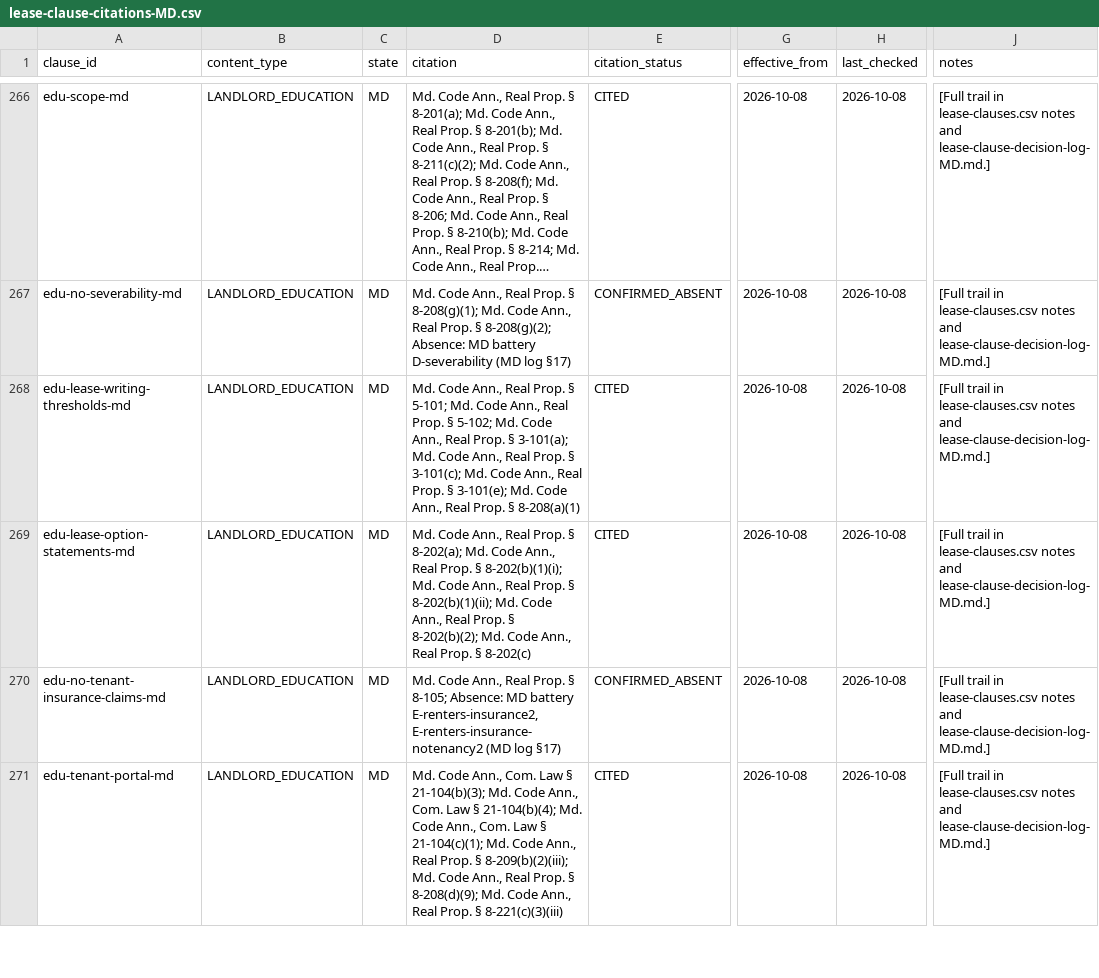
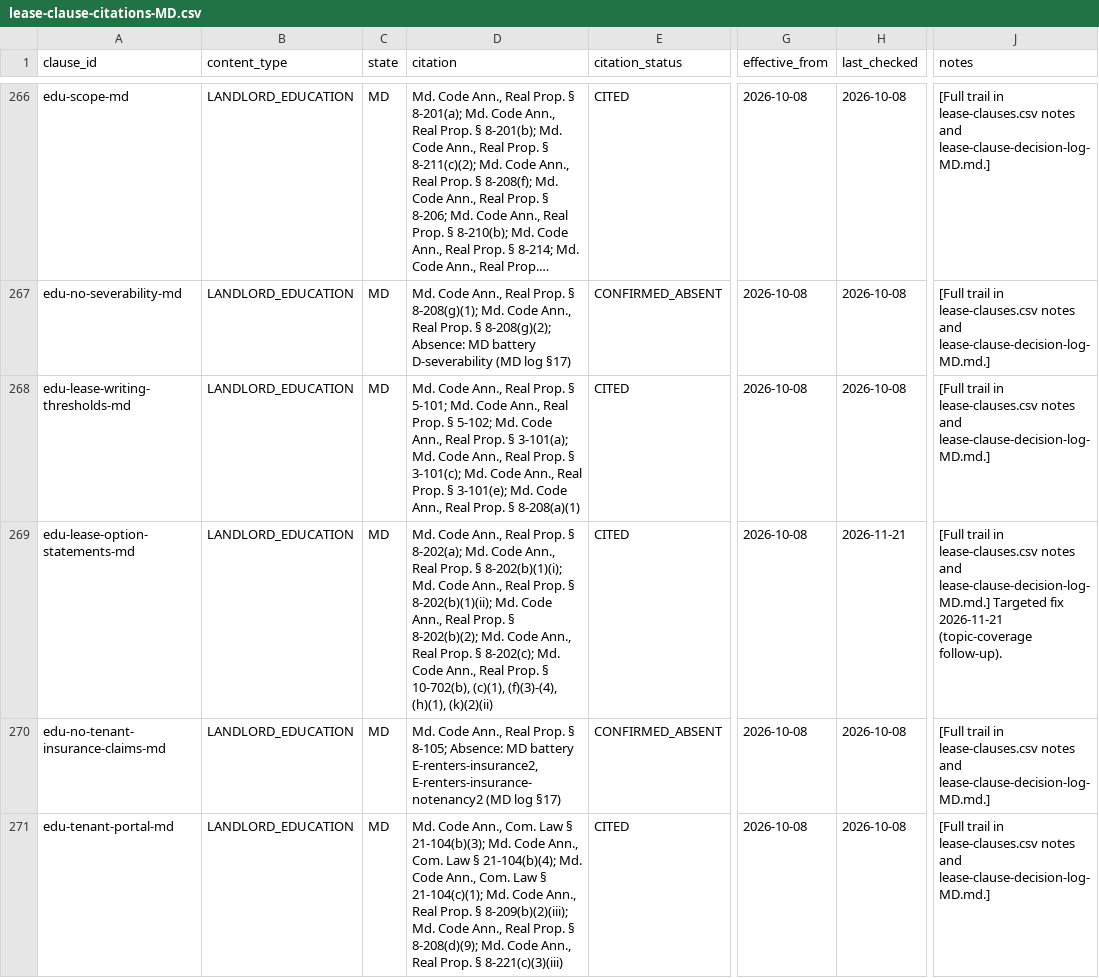
Before and after one commit to tsteinbaugh/property-manager-landlord-app, a CSV file: lease-clause-citations-MD.csv, drawn as a sheet; only a part is shown, gaps mark what is left out; long unchanged cells end in …; the diff names each change by its address in the sheet, - before the commit and + after, or states it on an @@ line.

```diff
--- a/lease-clause-citations-MD.csv
+++ b/lease-clause-citations-MD.csv
-D269 (citation): …Prop. § 8-202(c)
+D269 (citation): …Prop. § 8-202(c); Md. Code Ann., Real Prop. § 10-702(b), (c)(1), (f)(3)-(4), (h)(1), (k)(2)(ii)
-H269 (last_checked): 2026-10-08
+H269 (last_checked): 2026-11-21
-J269 (notes): …and lease-clause-decision-log-MD.md.]
+J269 (notes): …and lease-clause-decision-log-MD.md.] Targeted fix 2026-11-21 (topic-coverage follow-up).
```
Also changed, not shown: lease-clause-citations-MA.csv, lease-clause-citations-RI.csv, 7 other files.
